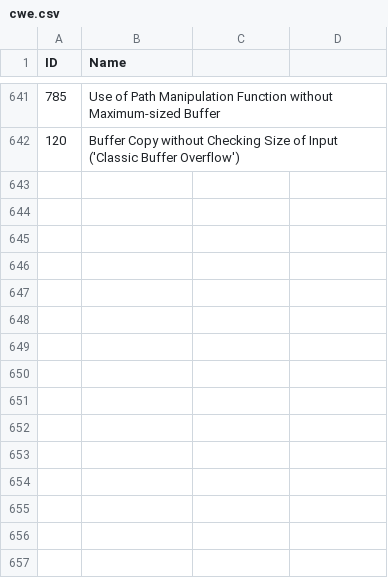
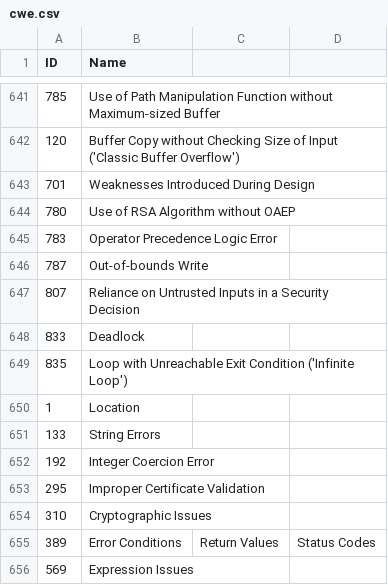
Before and after one commit to KdmAnalytics/toif, a CSV file: plugins/com.kdmanalytics.toif.ui/resources/cwe.csv, drawn as a sheet; only a part is shown, gaps mark what is left out.

```diff
--- a/plugins/com.kdmanalytics.toif.ui/resources/cwe.csv
+++ b/plugins/com.kdmanalytics.toif.ui/resources/cwe.csv
@@ -642 +642,15 @@ ID,Name
 120,Buffer Copy without Checking Size of Input ('Classic Buffer Overflow')
+701,Weaknesses Introduced During Design
+780,Use of RSA Algorithm without OAEP
+783,Operator Precedence Logic Error
+787,Out-of-bounds Write
+807,Reliance on Untrusted Inputs in a Security Decision
+833,Deadlock
+835,Loop with Unreachable Exit Condition ('Infinite Loop')
+1,Location
+133,String Errors
+192,Integer Coercion Error
+295,Improper Certificate Validation
+310,Cryptographic Issues
+389,Error Conditions, Return Values, Status Codes
+569,Expression Issues
```
Also changed, not shown: 2 other files.
